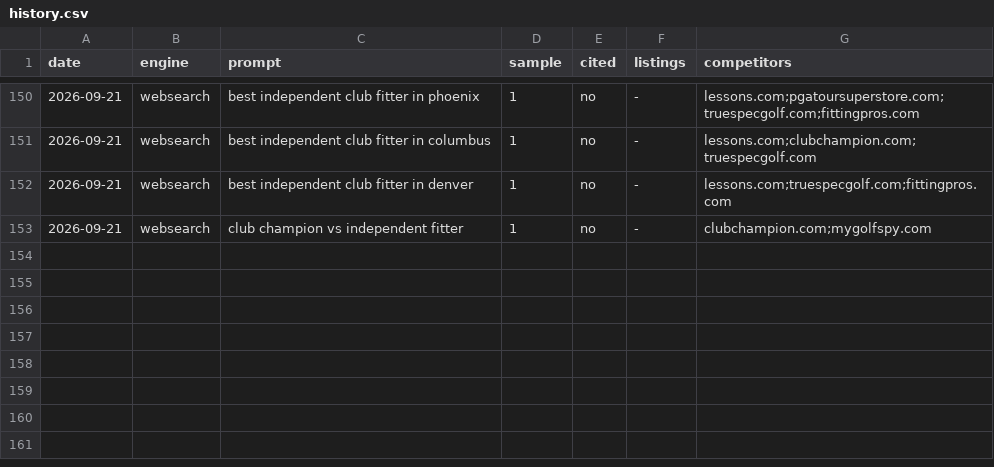
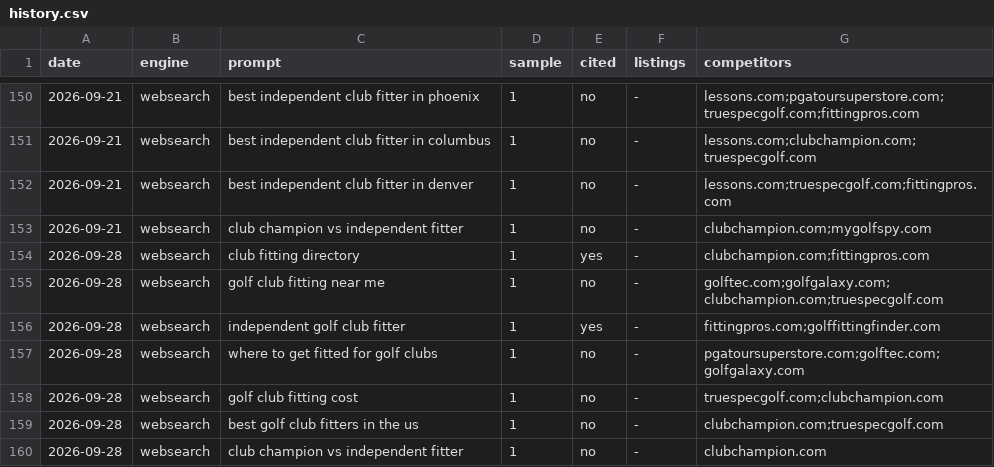
Before and after one commit to jbbradbeer/clubfittingdirectory, a CSV file: tasks/citations/history.csv, drawn as a sheet; only a part is shown, gaps mark what is left out; the diff names each change by its address in the sheet, - before the commit and + after, or states it on an @@ line.

```diff
--- a/tasks/citations/history.csv
+++ b/tasks/citations/history.csv
+row 154: 2026-09-28 | websearch | club fitting directory | 1 | yes | - | clubchampion.com;fittingpros.com
+row 155: 2026-09-28 | websearch | golf club fitting near me | 1 | no | - | golftec.com;golfgalaxy.com;clubchampion.com;truespecgolf.com
+row 156: 2026-09-28 | websearch | independent golf club fitter | 1 | yes | - | fittingpros.com;golffittingfinder.com
+row 157: 2026-09-28 | websearch | where to get fitted for golf clubs | 1 | no | - | pgatoursuperstore.com;golftec.com;golfgalaxy.com
+row 158: 2026-09-28 | websearch | golf club fitting cost | 1 | no | - | truespecgolf.com;clubchampion.com
+row 159: 2026-09-28 | websearch | best golf club fitters in the us | 1 | no | - | clubchampion.com;truespecgolf.com
+row 160: 2026-09-28 | websearch | club champion vs independent fitter | 1 | no | - | clubchampion.com
```
Also changed, not shown: 3 other files.
